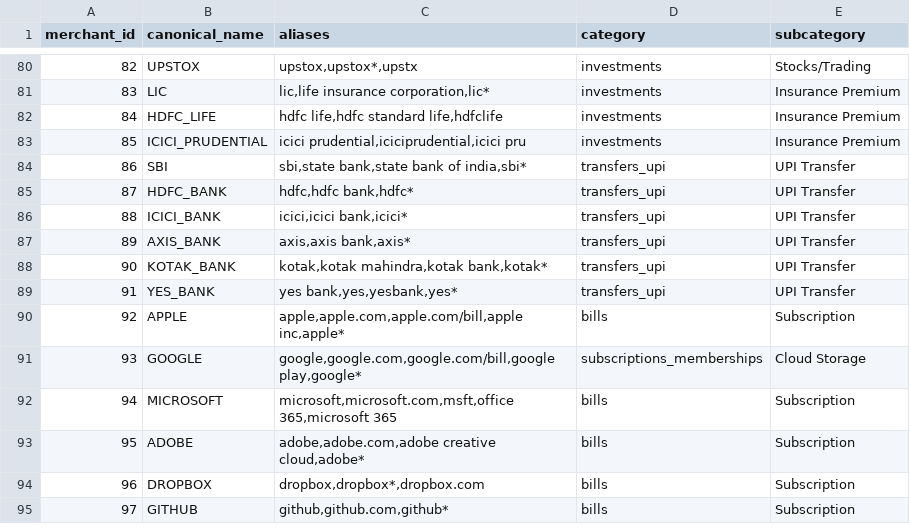
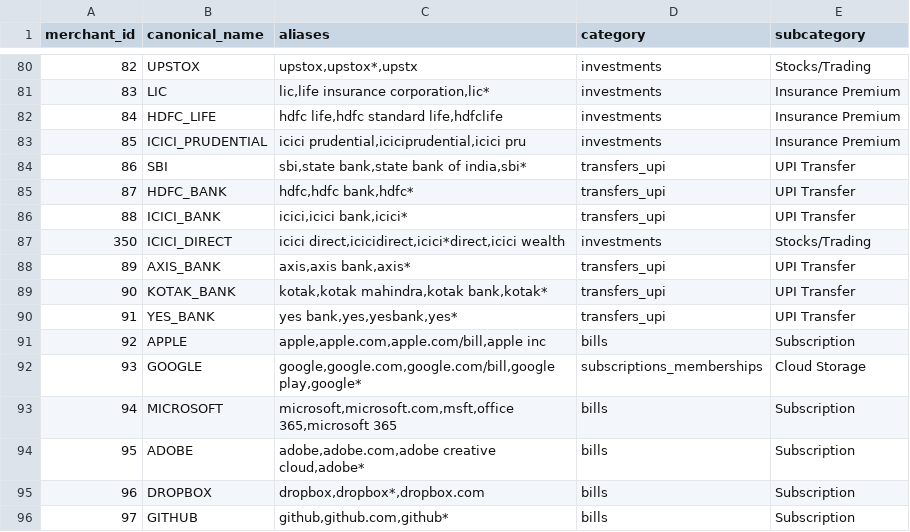
Before and after one commit to Rahul1269227/transaction-ai, a CSV file: data/gazetteer/merchant_aliases.csv, drawn as a sheet; only a part is shown, gaps mark what is left out.

```diff
--- a/data/gazetteer/merchant_aliases.csv
+++ b/data/gazetteer/merchant_aliases.csv
@@ -86,2 +86,3 @@ merchant_id,canonical_name,aliases,category,subcategory
 88,ICICI_BANK,"icici,icici bank,icici*",transfers_upi,UPI Transfer
+350,ICICI_DIRECT,"icici direct,icicidirect,icici*direct,icici wealth",investments,Stocks/Trading
 89,AXIS_BANK,"axis,axis bank,axis*",transfers_upi,UPI Transfer
@@ -89,3 +90,3 @@ merchant_id,canonical_name,aliases,category,subcategory
 91,YES_BANK,"yes bank,yes,yesbank,yes*",transfers_upi,UPI Transfer
-92,APPLE,"apple,apple.com,apple.com/bill,apple inc,apple*",bills,Subscription
+92,APPLE,"apple,apple.com,apple.com/bill,apple inc",bills,Subscription
 93,GOOGLE,"google,google.com,google.com/bill,google play,google*",subscriptions_memberships,Cloud Storage
```
Also changed, not shown: 32 other files.
